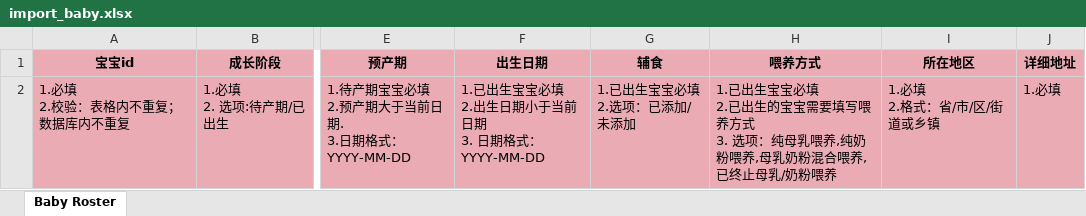
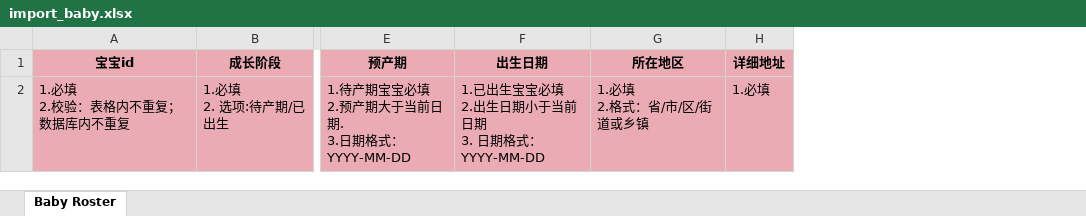
Before and after one commit to DHEPLab/visit-link-admin-web, an Excel workbook: public/static/template/import_baby.xlsx, sheet Baby Roster, drawn as a sheet; only a part is shown, gaps mark what is left out; values as stored, in another font and other column widths than the file's, no borders; ↵ is a line break in a cell; the diff names each change by its address in the sheet, - before the commit and + after, or states it on an @@ line.

Commit message:
fix: update import template

```diff
--- a/public/static/template/import_baby.xlsx (sheet Baby Roster)
+++ b/public/static/template/import_baby.xlsx (sheet Baby Roster)
-column G (辅食), row 2: 1.已出生宝宝必填 ↵ 2.选项：已添加/未添加
-column H (喂养方式), row 2: 1.已出生宝宝必填 ↵ 2.已出生的宝宝需要填写喂养方式 ↵ 3. 选项：纯母乳喂养,纯奶粉喂养,母乳奶粉混合喂养,已终止母乳/奶粉喂养
```
Also changed, not shown: 1 other file.
